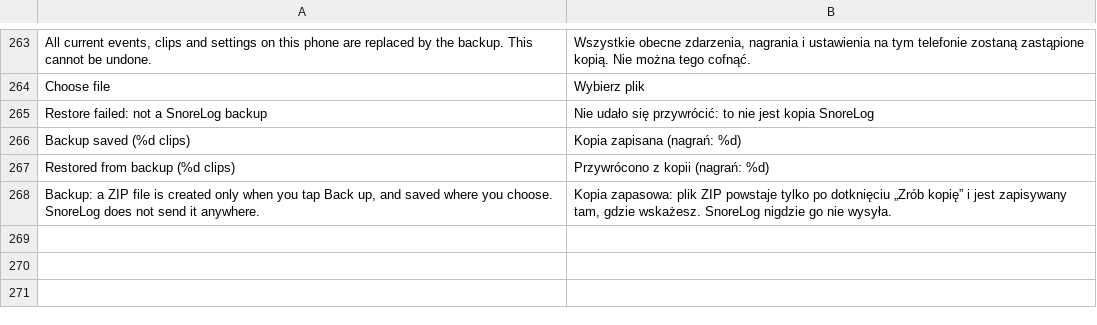
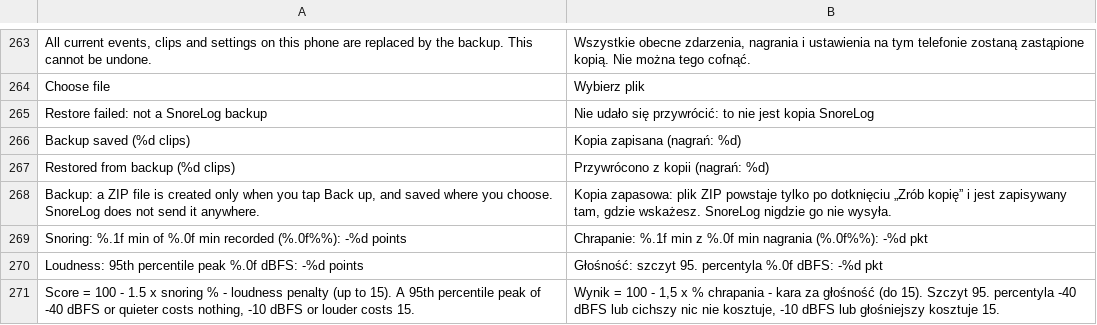
Before and after one commit to Ereciosz/SnoreLog-app, a TSV file: app/src/main/assets/pl.tsv, drawn as a sheet; only a part is shown, gaps mark what is left out; the diff names each change by its address in the sheet, - before the commit and + after, or states it on an @@ line.

Commit message:
v0.49: new sleep score (share of night snoring + 95th-percentile loudness), tap ring for breakdown

```diff
--- a/app/src/main/assets/pl.tsv
+++ b/app/src/main/assets/pl.tsv
+row 269: Snoring: %.1f min of %.0f min recorded (%.0f%%): -%d points | Chrapanie: %.1f min z %.0f min nagrania (%.0f%%): -%d pkt
+row 270: Loudness: 95th percentile peak %.0f dBFS: -%d points | Głośność: szczyt 95. percentyla %.0f dBFS: -%d pkt
+row 271: Score = 100 - 1.5 x snoring % - loudness penalty (up to 15). A 95th percentile peak of -40 dBFS or quieter costs nothing, -10 dBFS or louder costs 15. | Wynik = 100 - 1,5 x % chrapania - kara za głośność (do 15). Szczyt 95. percentyla -40 dBFS lub cichszy nic nie kosztuje, -10 dBFS lub głośniejszy kosztuje 15.
```
Also changed, not shown: 7 other files.
